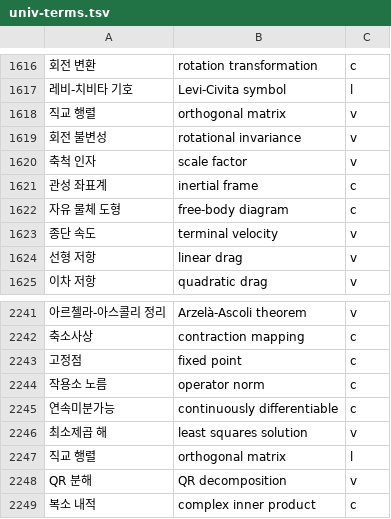
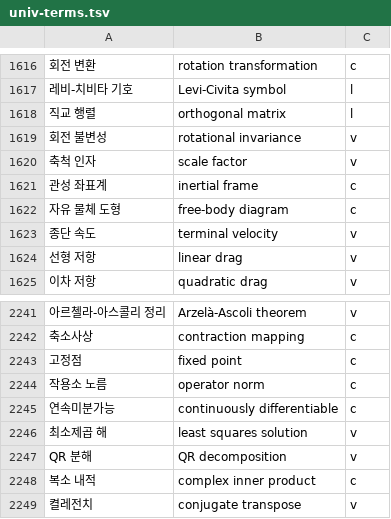
Before and after one commit to radix24/namunnip-textbook-univ, a TSV file: curricula/univ-terms.tsv, drawn as a sheet; only a part is shown, gaps mark what is left out; the shorter side is filled out with more unchanged rows; the diff names each change by its address in the sheet, - before the commit and + after, or states it on an @@ line.

```diff
--- a/curricula/univ-terms.tsv
+++ b/curricula/univ-terms.tsv
-C1618: v
+C1618: l
-row 2247: 직교 행렬 | orthogonal matrix | l
```
